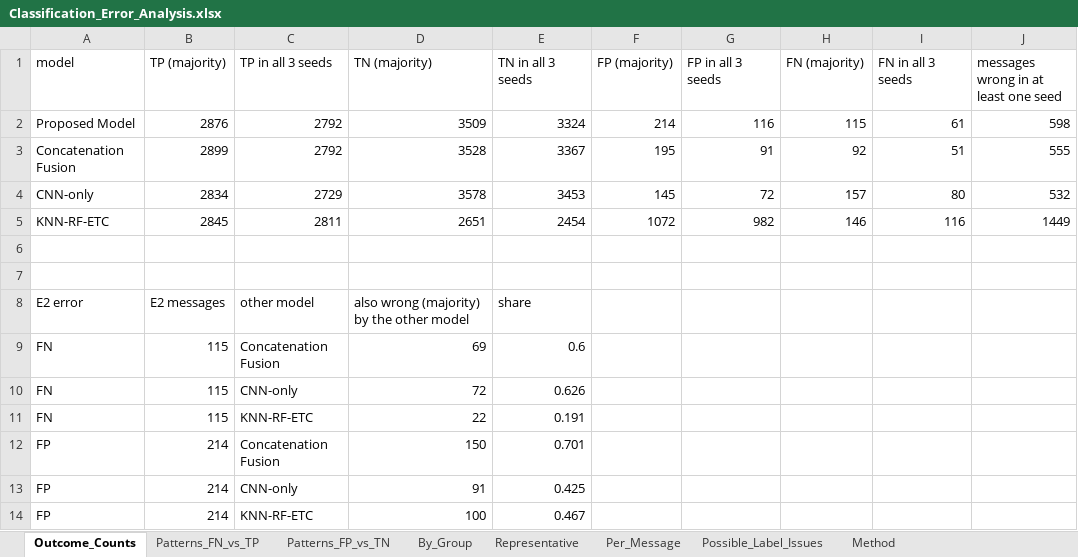
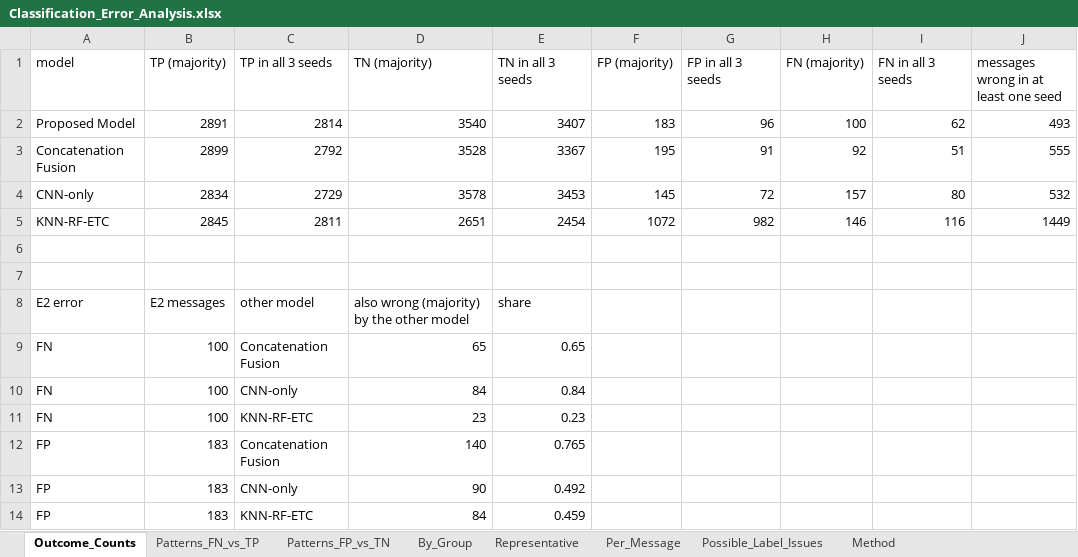
Before and after one commit to franskeiser/Le-Jet, an Excel workbook: experiments/film/lejet_final_dataset/step9/Classification_Error_Analysis.xlsx, sheet Outcome_Counts, drawn as a sheet; values as stored, in another font and other column widths than the file's, no borders; removed rows and columns are numbered as before the commit, all else as after; the diff names each change by its address in the sheet, - before the commit and + after, or states it on an @@ line.

```diff
--- a/experiments/film/lejet_final_dataset/step9/Classification_Error_Analysis.xlsx (sheet Outcome_Counts)
+++ b/experiments/film/lejet_final_dataset/step9/Classification_Error_Analysis.xlsx (sheet Outcome_Counts)
-row 2: Proposed Model | 2876 | 2792 | 3509 | 3324 | 214 | 116 | 115 | 61 | 598
+row 2: Proposed Model | 2891 | 2814 | 3540 | 3407 | 183 | 96 | 100 | 62 | 493
-B9:B11 (TP (majority)): 115
+B9:B11 (TP (majority)): 100
-D9 (TN (majority)): 69
+D9 (TN (majority)): 65
-E9 (TN in all 3 seeds): 0.6
+E9 (TN in all 3 seeds): 0.65
-D10 (TN (majority)): 72
+D10 (TN (majority)): 84
-E10 (TN in all 3 seeds): 0.626
+E10 (TN in all 3 seeds): 0.84
-D11 (TN (majority)): 22
+D11 (TN (majority)): 23
-E11 (TN in all 3 seeds): 0.191
+E11 (TN in all 3 seeds): 0.23
-B12:B14 (TP (majority)): 214
+B12:B14 (TP (majority)): 183
-D12 (TN (majority)): 150
+D12 (TN (majority)): 140
-E12 (TN in all 3 seeds): 0.701
+E12 (TN in all 3 seeds): 0.765
-D13 (TN (majority)): 91
+D13 (TN (majority)): 90
-E13 (TN in all 3 seeds): 0.425
+E13 (TN in all 3 seeds): 0.492
-D14 (TN (majority)): 100
+D14 (TN (majority)): 84
-E14 (TN in all 3 seeds): 0.467
+E14 (TN in all 3 seeds): 0.459
```
Also changed, not shown: sheet Per_Message, sheet Representative, sheet By_Group, sheet Patterns_FN_vs_TP, sheet Patterns_FP_vs_TN, sheet Possible_Label_Issues, experiments/film/lejet_final_dataset/step10/McNemar_Test_Results.xlsx, experiments/film/lejet_final_dataset/step4/Training_Records.xlsx, 31 other files.
